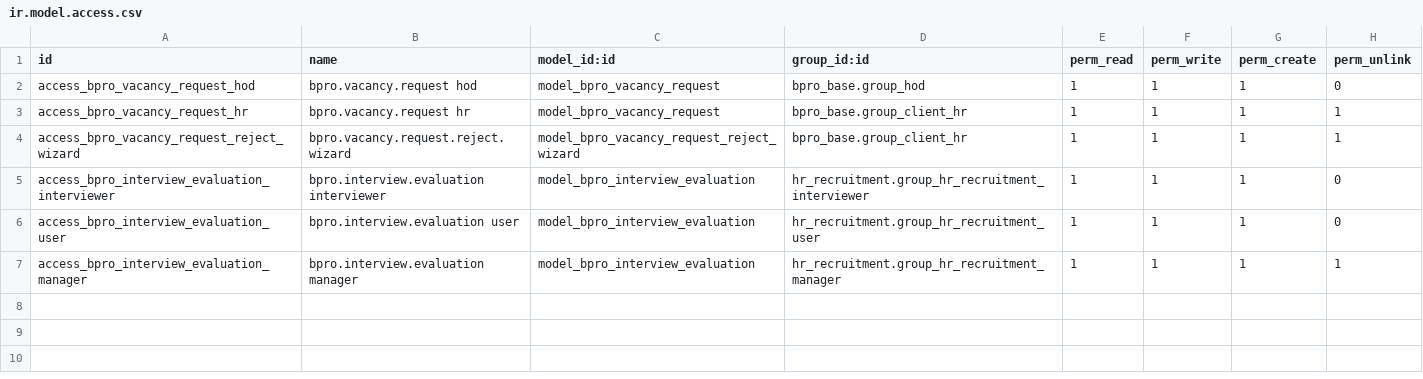
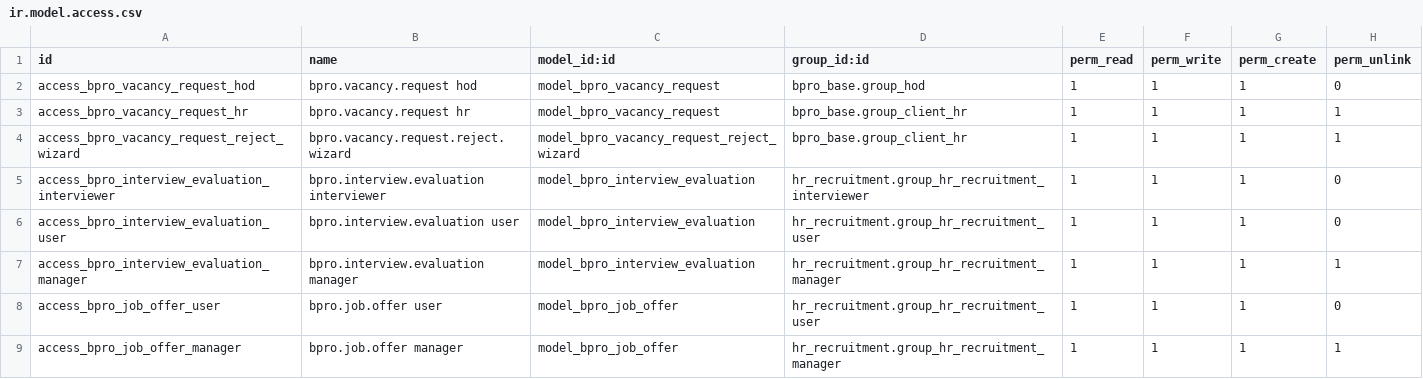
Before and after one commit to BABUKOLLAM/bpro_BES_MEP, a CSV file: addons/bpro_recruitment/security/ir.model.access.csv, drawn as a sheet; the diff names each change by its address in the sheet, - before the commit and + after, or states it on an @@ line.

```diff
--- a/addons/bpro_recruitment/security/ir.model.access.csv
+++ b/addons/bpro_recruitment/security/ir.model.access.csv
+row 8: access_bpro_job_offer_user | bpro.job.offer user | model_bpro_job_offer | hr_recruitment.group_hr_recruitment_user | 1 | 1 | 1 | 0
+row 9: access_bpro_job_offer_manager | bpro.job.offer manager | model_bpro_job_offer | hr_recruitment.group_hr_recruitment_manager | 1 | 1 | 1 | 1
```
Also changed, not shown: 9 other files.
